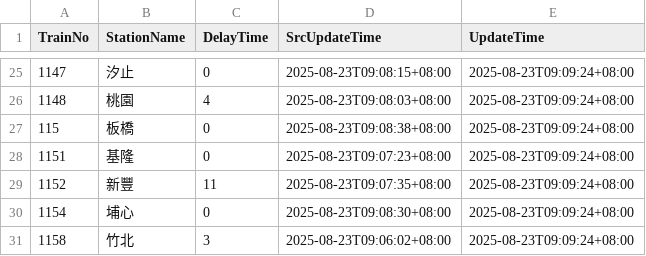
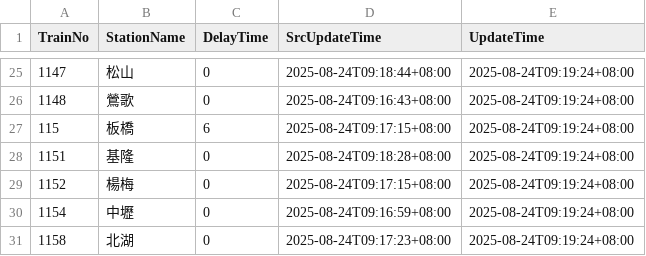
Before and after one commit to funfun0912/Open-Platform-Software-Mid, a CSV file: api.csv, drawn as a sheet; only a part is shown, gaps mark what is left out; the diff covers the shown part only.

Commit message:
Update data

```diff
--- a/api.csv
+++ b/api.csv
@@ -25,7 +25,7 @@ TrainNo,StationName,DelayTime,SrcUpdateTime,UpdateTime
-1147,汐止,0,2025-08-23T09:08:15+08:00,2025-08-23T09:09:24+08:00
-1148,桃園,4,2025-08-23T09:08:03+08:00,2025-08-23T09:09:24+08:00
-115,板橋,0,2025-08-23T09:08:38+08:00,2025-08-23T09:09:24+08:00
-1151,基隆,0,2025-08-23T09:07:23+08:00,2025-08-23T09:09:24+08:00
-1152,新豐,11,2025-08-23T09:07:35+08:00,2025-08-23T09:09:24+08:00
-1154,埔心,0,2025-08-23T09:08:30+08:00,2025-08-23T09:09:24+08:00
-1158,竹北,3,2025-08-23T09:06:02+08:00,2025-08-23T09:09:24+08:00
+1147,松山,0,2025-08-24T09:18:44+08:00,2025-08-24T09:19:24+08:00
+1148,鶯歌,0,2025-08-24T09:16:43+08:00,2025-08-24T09:19:24+08:00
+115,板橋,6,2025-08-24T09:17:15+08:00,2025-08-24T09:19:24+08:00
+1151,基隆,0,2025-08-24T09:18:28+08:00,2025-08-24T09:19:24+08:00
+1152,楊梅,0,2025-08-24T09:17:15+08:00,2025-08-24T09:19:24+08:00
+1154,中壢,0,2025-08-24T09:16:59+08:00,2025-08-24T09:19:24+08:00
+1158,北湖,0,2025-08-24T09:17:23+08:00,2025-08-24T09:19:24+08:00
```
Also changed, not shown: 1 added row, 1 removed row and 79 edited cells elsewhere in this file.
